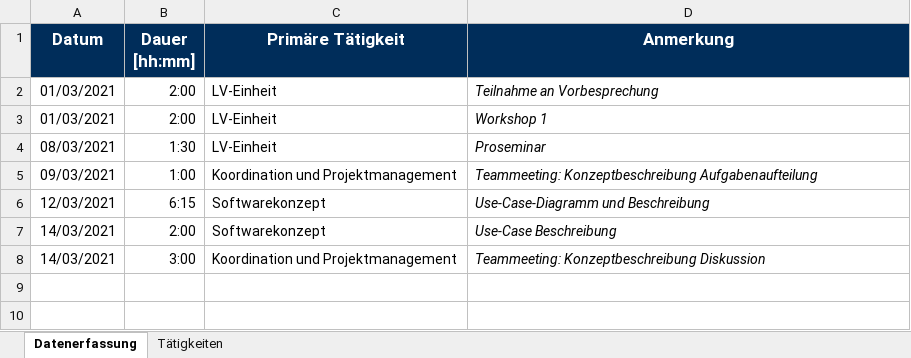
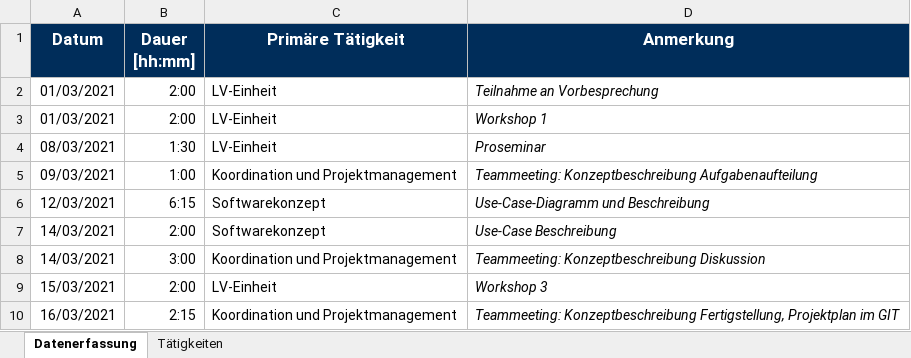
Before and after one commit to Hegl1/SE_2021_g4t3, an Excel workbook: docs/timetracking/Zeitaufzeichnung_Gruendlinger_Diana.xlsx, sheet Datenerfassung, drawn as a sheet; values as stored, in another font and other column widths than the file's, no borders; the diff names each change by its address in the sheet, - before the commit and + after, or states it on an @@ line.

Commit message:
docs(timetracking): updated Zeitaufzeichnung_Gruendlinger_Diana.xlsx

```diff
--- a/docs/timetracking/Zeitaufzeichnung_Gruendlinger_Diana.xlsx (sheet Datenerfassung)
+++ b/docs/timetracking/Zeitaufzeichnung_Gruendlinger_Diana.xlsx (sheet Datenerfassung)
+row 9: 15/03/2021 | 2:00 | LV-Einheit | Workshop 3
+row 10: 16/03/2021 | 2:15 | Koordination und Projektmanagement | Teammeeting: Konzeptbeschreibung Fertigstellung, Projektplan im GIT
```
